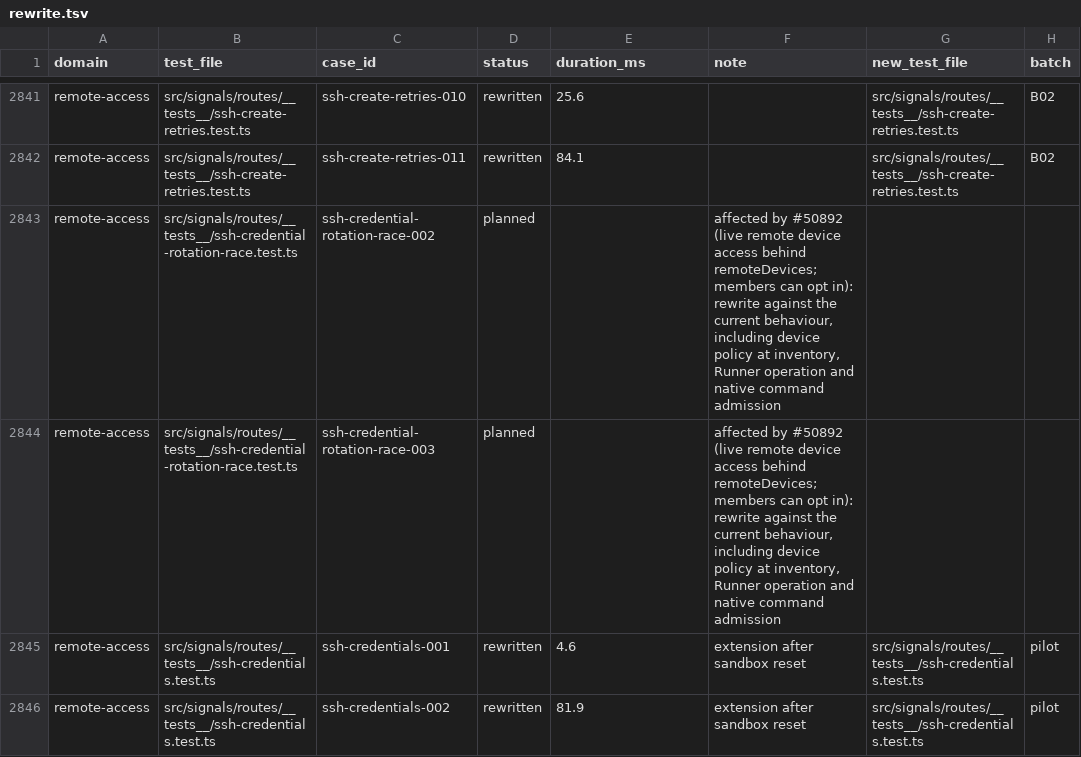
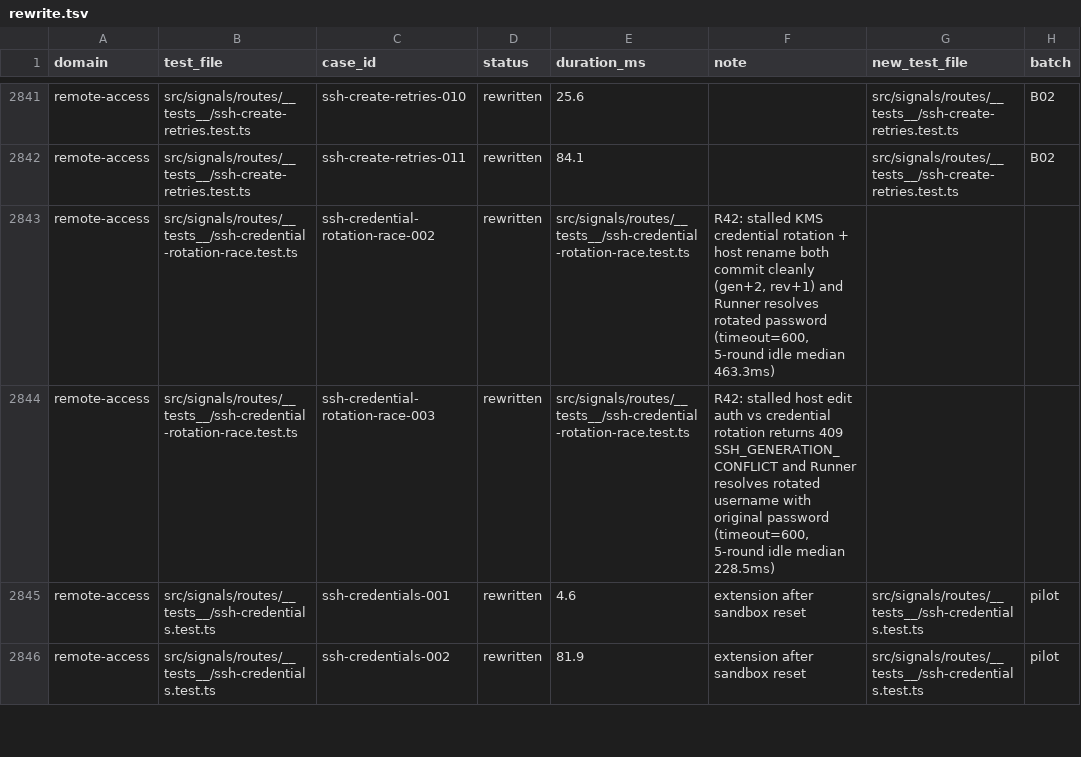
Before and after one commit to okou-ai/okou, a TSV file: turbo/apps/api/test-rebuild/rewrite.tsv, drawn as a sheet; only a part is shown, gaps mark what is left out; the diff names each change by its address in the sheet, - before the commit and + after, or states it on an @@ line.

Commit message:
test(api): rewrite ssh-credential-rotation-race-002/-003

```diff
--- a/turbo/apps/api/test-rebuild/rewrite.tsv
+++ b/turbo/apps/api/test-rebuild/rewrite.tsv
-D2843:D2844 (status): planned
+D2843:D2844 (status): rewritten
-E2843:E2844 (duration_ms): (empty)
+E2843:E2844 (duration_ms): src/signals/routes/__tests__/ssh-credential-rotation-race.test.ts
-F2843 (note): affected by #50892 (live remote device access behind remoteDevices; members can opt in): rewrite against the current behaviour, including device policy at inventory, Runner operation and native command admission
+F2843 (note): R42: stalled KMS credential rotation + host rename both commit cleanly (gen+2, rev+1) and Runner resolves rotated password (timeout=600, 5-round idle median 463.3ms)
-F2844 (note): affected by #50892 (live remote device access behind remoteDevices; members can opt in): rewrite against the current behaviour, including device policy at inventory, Runner operation and native command admission
+F2844 (note): R42: stalled host edit auth vs credential rotation returns 409 SSH_GENERATION_CONFLICT and Runner resolves rotated username with original password (timeout=600, 5-round idle median 228.5ms)
```
Also changed, not shown: 1 other file.
